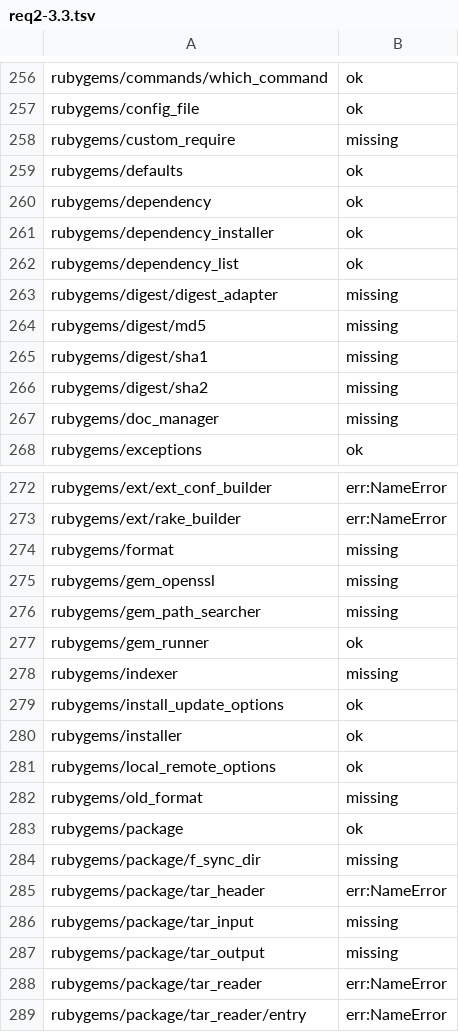
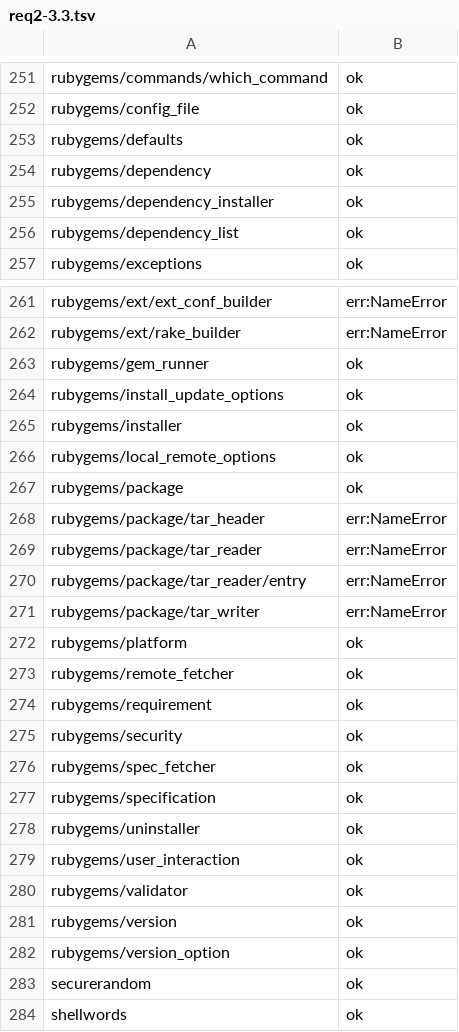
Before and after one commit to rurema/doctree, a TSV file: tools/library-versions/require-check/req2-3.3.tsv, drawn as a sheet; only a part is shown, gaps mark what is left out; the shorter side is filled out with more unchanged rows; removed rows and columns are numbered as before the commit, all else as after; the diff covers the shown part only; the diff names each change by its address in the sheet, - before the commit and + after, or states it on an @@ line.

```diff
--- a/tools/library-versions/require-check/req2-3.3.tsv
+++ b/tools/library-versions/require-check/req2-3.3.tsv
-row 258: rubygems/custom_require | missing
-row 263: rubygems/digest/digest_adapter | missing
-row 264: rubygems/digest/md5 | missing
-row 265: rubygems/digest/sha1 | missing
-row 266: rubygems/digest/sha2 | missing
-row 267: rubygems/doc_manager | missing
-row 274: rubygems/format | missing
-row 275: rubygems/gem_openssl | missing
-row 276: rubygems/gem_path_searcher | missing
-row 278: rubygems/indexer | missing
-row 282: rubygems/old_format | missing
-row 284: rubygems/package/f_sync_dir | missing
-row 286: rubygems/package/tar_input | missing
-row 287: rubygems/package/tar_output | missing
```
Also changed, not shown: 4 added rows and 15 removed rows elsewhere in this file, tools/library-versions/mismatch-matrix.tsv, tools/library-versions/require-check/req2-3.0.tsv, 34 other files.
